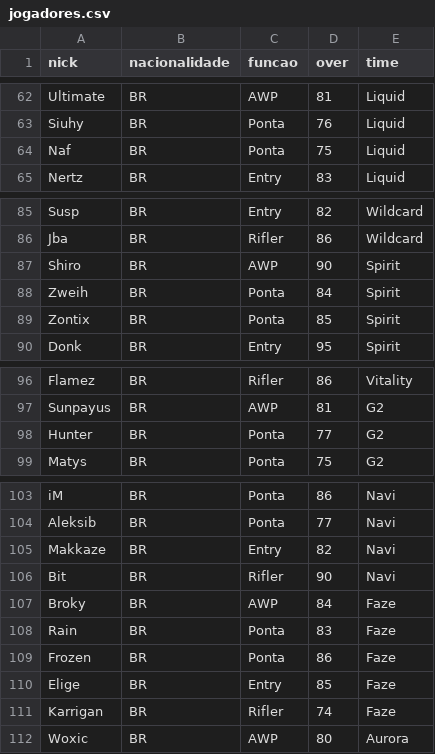
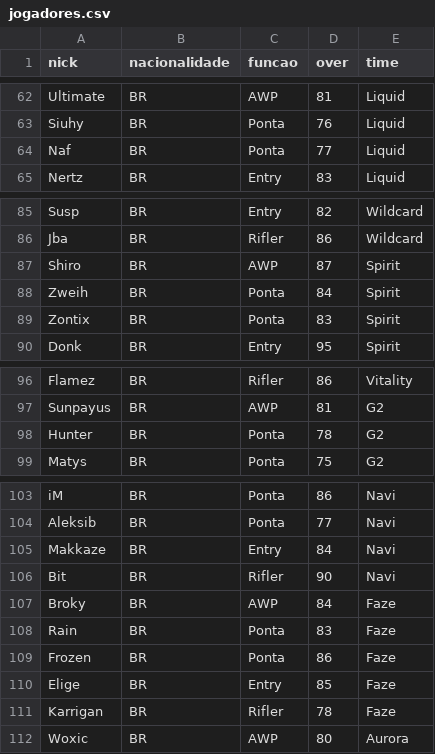
Before and after one commit to RaphaelBuenoPercy/CS2_Manager, a CSV file: jogadores.csv, drawn as a sheet; only a part is shown, gaps mark what is left out; the diff covers the shown part only.

Commit message:
Ordenando times quando calculamos o over dos times, balanceando overs dos times

```diff
--- a/jogadores.csv
+++ b/jogadores.csv
@@ -63,3 +63,3 @@ Ultimate,BR,AWP,81,Liquid
 Siuhy,BR,Ponta,76,Liquid
-Naf,BR,Ponta,75,Liquid
+Naf,BR,Ponta,77,Liquid
 Nertz,BR,Entry,83,Liquid
@@ -86,5 +86,5 @@ Susp,BR,Entry,82,Wildcard
 Jba,BR,Rifler,86,Wildcard
-Shiro,BR,AWP,90,Spirit
+Shiro,BR,AWP,87,Spirit
 Zweih,BR,Ponta,84,Spirit
-Zontix,BR,Ponta,85,Spirit
+Zontix,BR,Ponta,83,Spirit
 Donk,BR,Entry,95,Spirit
@@ -97,3 +97,3 @@ Flamez,BR,Rifler,86,Vitality
 Sunpayus,BR,AWP,81,G2
-Hunter,BR,Ponta,77,G2
+Hunter,BR,Ponta,78,G2
 Matys,BR,Ponta,75,G2
@@ -104,3 +104,3 @@ iM,BR,Ponta,86,Navi
 Aleksib,BR,Ponta,77,Navi
-Makkaze,BR,Entry,82,Navi
+Makkaze,BR,Entry,84,Navi
 Bit,BR,Rifler,90,Navi
@@ -110,3 +110,3 @@ Frozen,BR,Ponta,86,Faze
 Elige,BR,Entry,85,Faze
-Karrigan,BR,Rifler,74,Faze
+Karrigan,BR,Rifler,78,Faze
 Woxic,BR,AWP,80,Aurora
```
Also changed, not shown: 14 edited cells elsewhere in this file, 2 other files.
